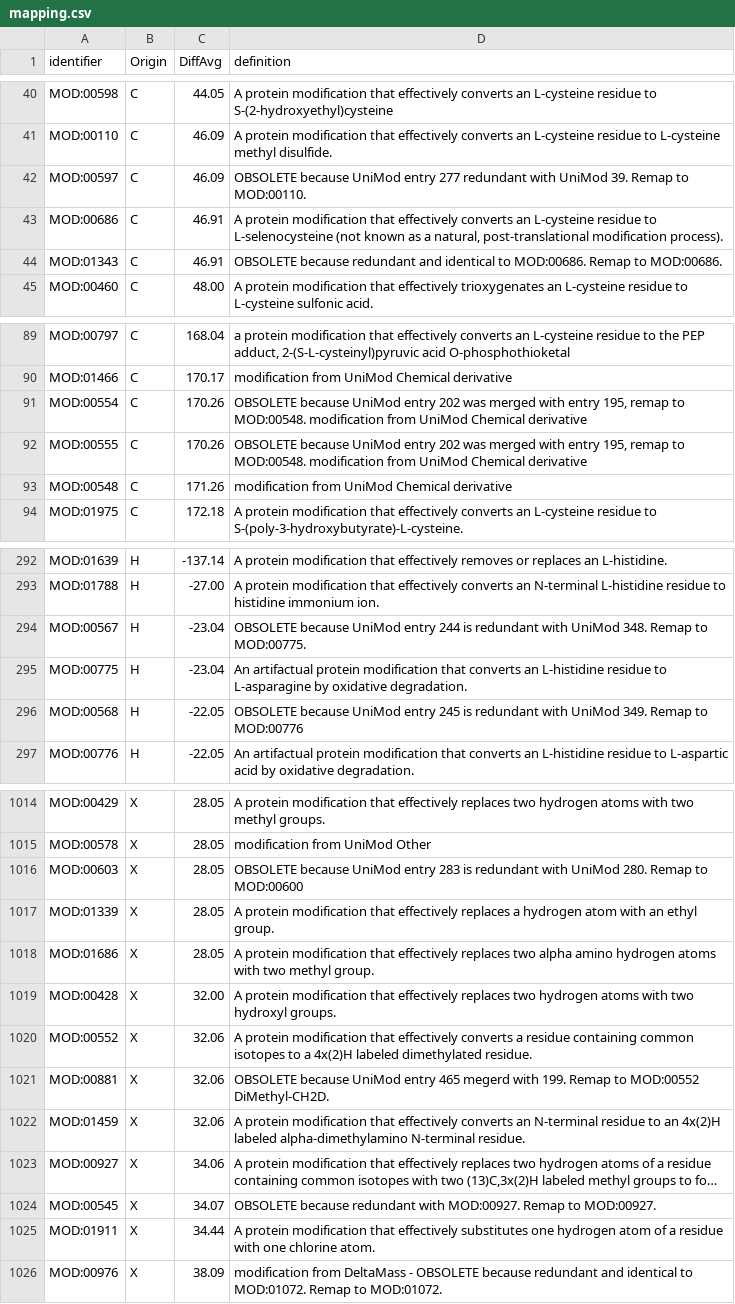
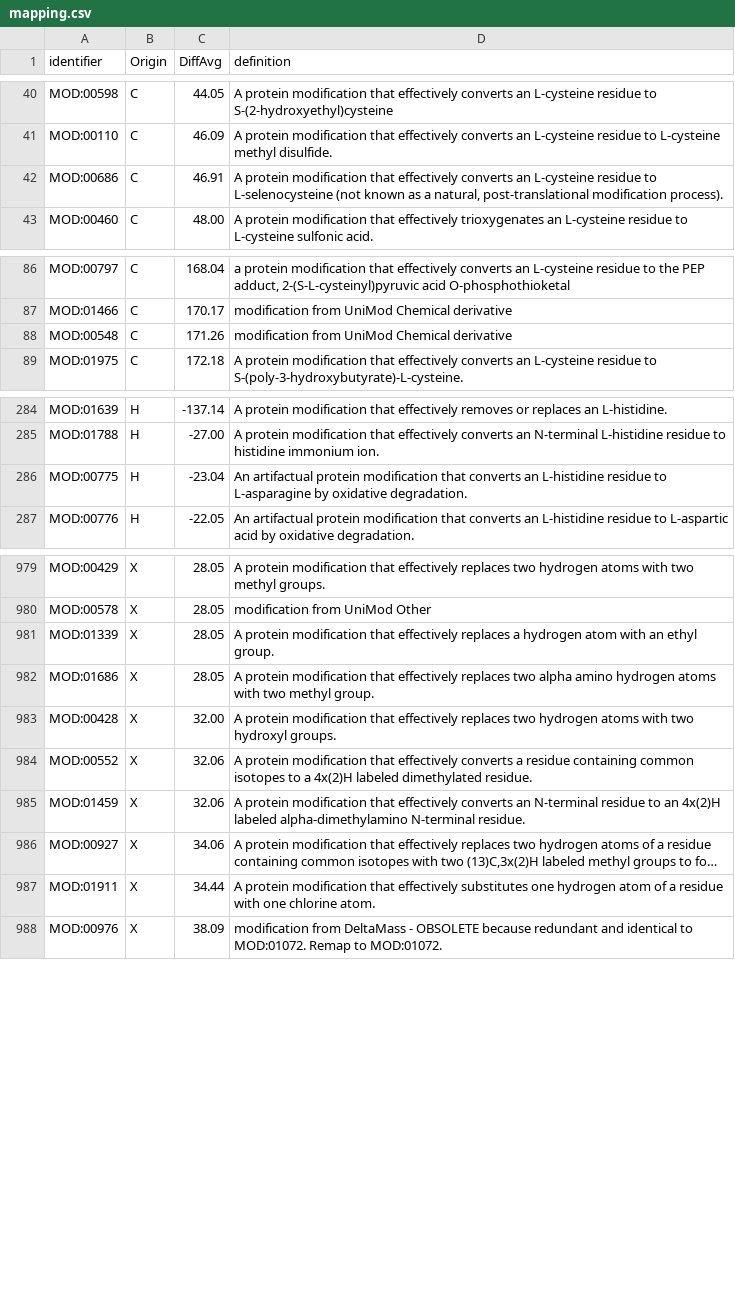
Before and after one commit to uc-bd2k/PLNconverter, a CSV file: src/main/resources/psi-mod/mapping.csv, drawn as a sheet; only a part is shown, gaps mark what is left out; long unchanged cells end in …; the diff covers the shown part only; the diff names each change by its address in the sheet, - before the commit and + after, or states it on an @@ line.

```diff
--- a/src/main/resources/psi-mod/mapping.csv
+++ b/src/main/resources/psi-mod/mapping.csv
-row 42: MOD:00597 | C | 46.09 | OBSOLETE because UniMod entry 277 redundant with UniMod 39. Remap to MOD:00110.
-row 44: MOD:01343 | C | 46.91 | OBSOLETE because redundant and identical to MOD:00686. Remap to MOD:00686.
-row 91: MOD:00554 | C | 170.26 | OBSOLETE because UniMod entry 202 was merged with entry 195, remap to MOD:00548. modification from UniMod Chemical derivative
-row 92: MOD:00555 | C | 170.26 | OBSOLETE because UniMod entry 202 was merged with entry 195, remap to MOD:00548. modification from UniMod Chemical derivative
-row 294: MOD:00567 | H | -23.04 | OBSOLETE because UniMod entry 244 is redundant with UniMod 348. Remap to MOD:00775.
-row 296: MOD:00568 | H | -22.05 | OBSOLETE because UniMod entry 245 is redundant with UniMod 349. Remap to MOD:00776
-row 1016: MOD:00603 | X | 28.05 | OBSOLETE because UniMod entry 283 is redundant with UniMod 280. Remap to MOD:00600
-row 1021: MOD:00881 | X | 32.06 | OBSOLETE because UniMod entry 465 megerd with 199. Remap to MOD:00552 DiMethyl-CH2D.
-row 1024: MOD:00545 | X | 34.07 | OBSOLETE because redundant with MOD:00927. Remap to MOD:00927.
```
Also changed, not shown: 31 removed rows elsewhere in this file, 3 other files.
